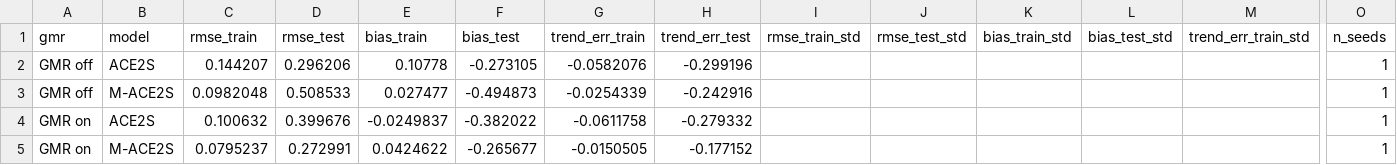
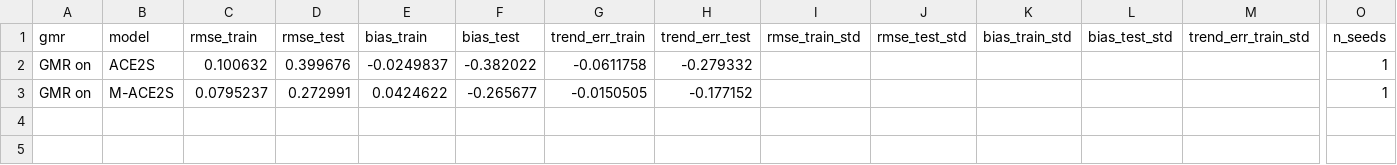
Before and after one commit to ai2cm/m-ace2s-paper, a CSV file: tables/t7_trend_1deg.csv, drawn as a sheet; only a part is shown, gaps mark what is left out; rows hold the shown columns only; the diff names each change by its address in the sheet, - before the commit and + after, or states it on an @@ line.

Commit message:
Drop figures excluded from the paper; match tables to Overleaf
Remove the q^T_3, P_sfc and time-mean bias figures (1° and 4°) that the
paper keeps in \if0 blocks, along with their notebook cells, FIGURES.md
entries and config references. Split the 1° T7 table into GMR on/off as
in the paper, and use the paper's seed counts and caption for the
configurations table.

```diff
--- a/tables/t7_trend_1deg.csv
+++ b/tables/t7_trend_1deg.csv
-row 2: GMR off | ACE2S | 0.144207 | 0.296206 | 0.10778 | -0.273105 | -0.0582076 | -0.299196 |  |  |  |  |  | 1
-row 3: GMR off | M-ACE2S | 0.0982048 | 0.508533 | 0.027477 | -0.494873 | -0.0254339 | -0.242916 |  |  |  |  |  | 1
```
Also changed, not shown: tables/configurations.csv, 42 other files.
